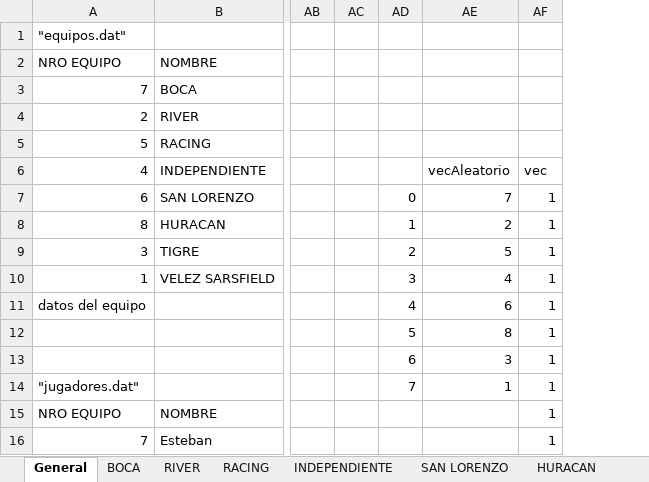
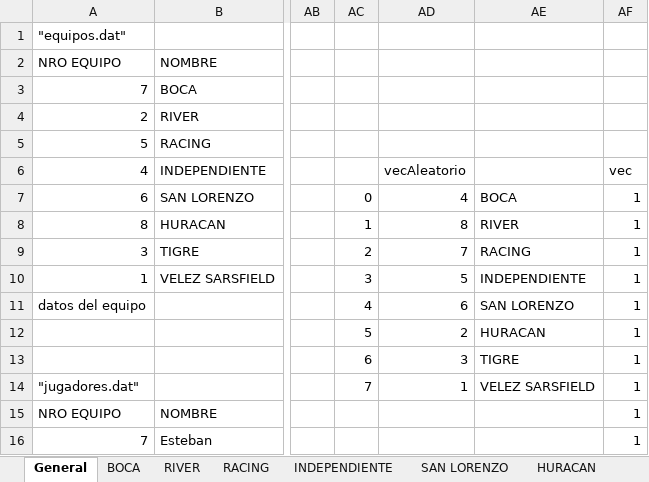
Before and after one commit to jachaval/LAB-2---PROYECTO-INTEGRADOR, an Excel workbook: INFORME TORNEO DE FÚTBOL.xlsx, sheet General, drawn as a sheet; only a part is shown, gaps mark what is left out; values as stored, in another font and other column widths than the file's, no borders; removed rows and columns are numbered as before the commit, all else as after; the diff names each change by its address in the sheet, - before the commit and + after, or states it on an @@ line.

```diff
--- a/INFORME TORNEO DE FÚTBOL.xlsx (sheet General)
+++ b/INFORME TORNEO DE FÚTBOL.xlsx (sheet General)
-column AC, empty
+column AE, rows 7-14: BOCA | RIVER | RACING | INDEPENDIENTE | SAN LORENZO | HURACAN | TIGRE | VELEZ SARSFIELD
-AD7: 7
+AD7: 4
-AD8: 2
+AD8: 8
-AD9: 5
+AD9: 7
-AD10: 4
+AD10: 5
-AD12: 8
+AD12: 2
```
Also changed, not shown: 14 other files.
